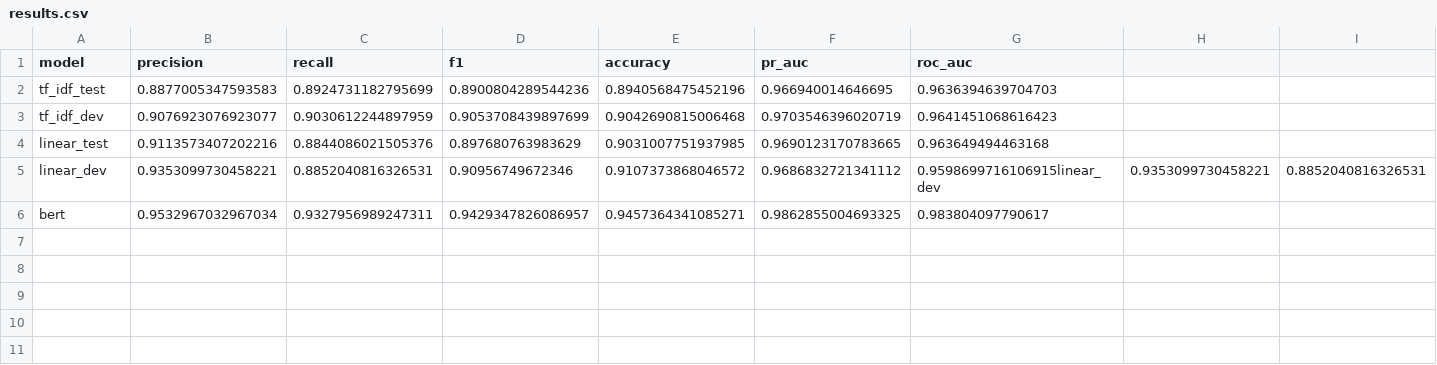
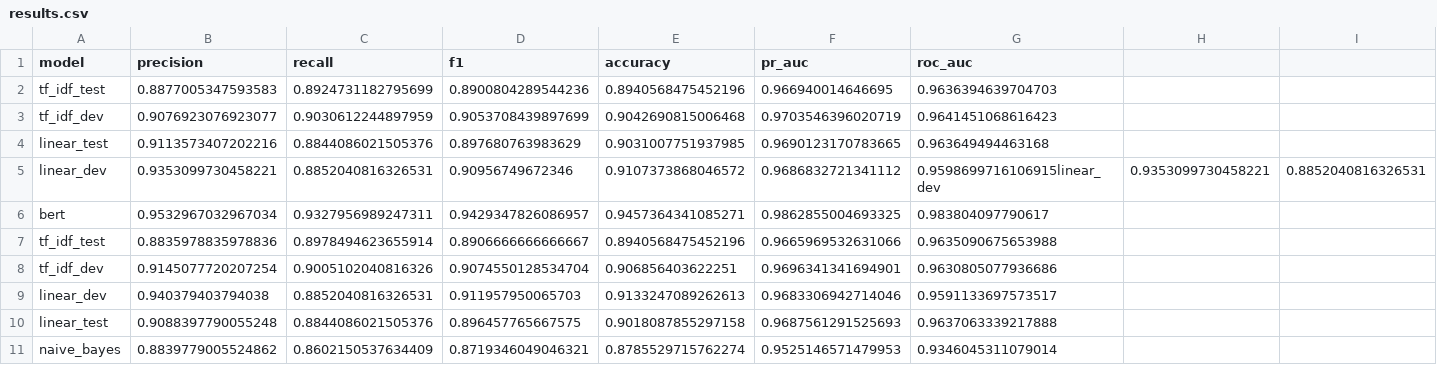
Before and after one commit to GriffinMichalak/nlp-final-project, a CSV file: results/results.csv, drawn as a sheet; only a part is shown; rows hold the shown columns only; the diff names each change by its address in the sheet, - before the commit and + after, or states it on an @@ line.

```diff
--- a/results/results.csv
+++ b/results/results.csv
+row 7: tf_idf_test | 0.8835978835978836 | 0.8978494623655914 | 0.8906666666666667 | 0.8940568475452196 | 0.9665969532631066 | 0.9635090675653988
+row 8: tf_idf_dev | 0.9145077720207254 | 0.9005102040816326 | 0.9074550128534704 | 0.906856403622251 | 0.9696341341694901 | 0.9630805077936686
+row 9: linear_dev | 0.940379403794038 | 0.8852040816326531 | 0.911957950065703 | 0.9133247089262613 | 0.9683306942714046 | 0.9591133697573517
+row 10: linear_test | 0.9088397790055248 | 0.8844086021505376 | 0.896457765667575 | 0.9018087855297158 | 0.9687561291525693 | 0.9637063339217888
+row 11: naive_bayes | 0.8839779005524862 | 0.8602150537634409 | 0.8719346049046321 | 0.8785529715762274 | 0.9525146571479953 | 0.9346045311079014
```
Also changed, not shown: 24 other files.
